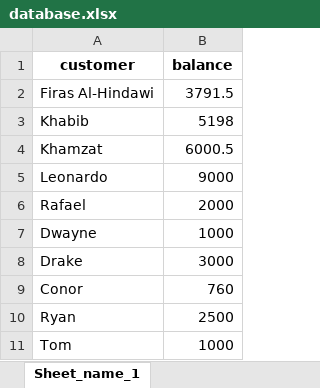
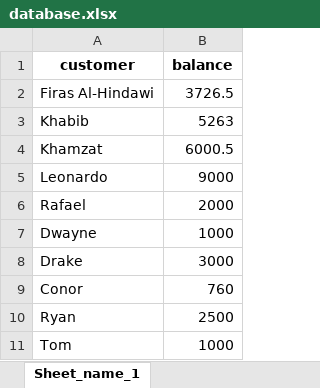
Before and after one commit to Hindawi91/Payment-App-with-Facial-Recognition-and-Block-Chain-, an Excel workbook: database.xlsx, sheet Sheet_name_1, drawn as a sheet; values as stored, in another font and other column widths than the file's, no borders; the diff names each change by its address in the sheet, - before the commit and + after, or states it on an @@ line.

```diff
--- a/database.xlsx (sheet Sheet_name_1)
+++ b/database.xlsx (sheet Sheet_name_1)
-B2 (balance): 3791.5
+B2 (balance): 3726.5
-B3 (balance): 5198
+B3 (balance): 5263
```
Also changed, not shown: 16 other files.
